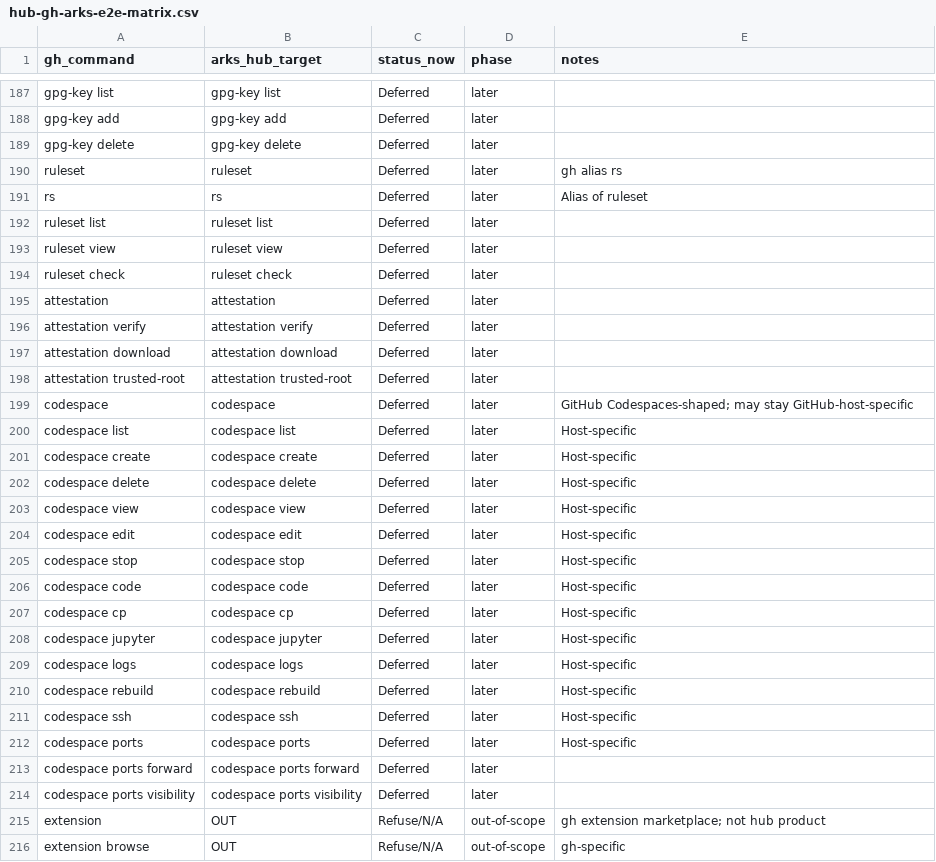
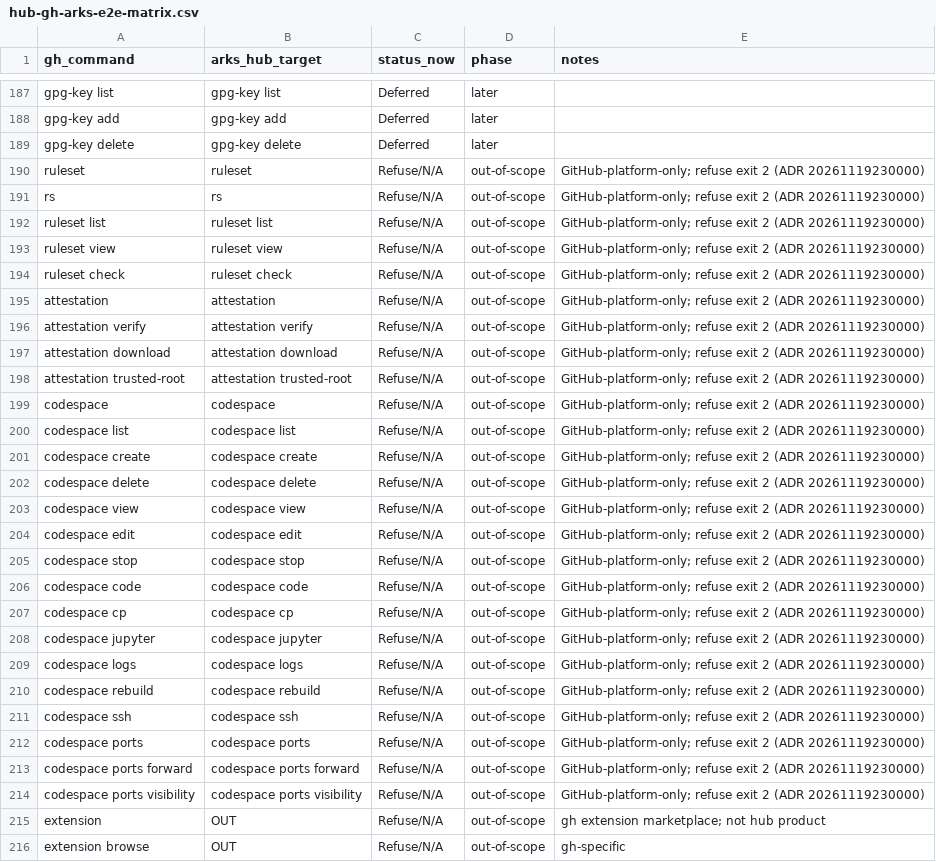
Before and after one commit to modootoday/arks, a CSV file: verify/matrices/hub-gh-arks-e2e-matrix.csv, drawn as a sheet; only a part is shown, gaps mark what is left out; the diff covers the shown part only.

Commit message:
test(verify): expect refuse for GitHub-platform-only hub rows
Follows ADR 20261119230000 and the client change before it. The hub
e2e matrix marks run, workflow, cache, secret, variable, ruleset/rs,
attestation, codespace, release verify*, repo gitignore and repo license
rows as Refuse/N/A out-of-scope, and pr checks as Refuse/N/A later. The
former run/workflow rows were Claimed for local-forge metadata only; that
surface no longer exists.

The ARKS_HUB_IW_ACTIONS path of the matrix script no longer drives Actions
metadata against a forge. It now checks that each platform-only leaf
exits 2 with ARKS_HUB_API on a closed port, and writes no receipt.

Public docs stop listing Actions runs as a forge client feature and name
the out-of-scope groups.

```diff
--- a/verify/matrices/hub-gh-arks-e2e-matrix.csv
+++ b/verify/matrices/hub-gh-arks-e2e-matrix.csv
@@ -189,27 +189,27 @@
 "gpg-key delete","gpg-key delete","Deferred","later",""
-"ruleset","ruleset","Deferred","later","gh alias rs"
-"rs","rs","Deferred","later","Alias of ruleset"
-"ruleset list","ruleset list","Deferred","later",""
-"ruleset view","ruleset view","Deferred","later",""
-"ruleset check","ruleset check","Deferred","later",""
-"attestation","attestation","Deferred","later",""
-"attestation verify","attestation verify","Deferred","later",""
-"attestation download","attestation download","Deferred","later",""
-"attestation trusted-root","attestation trusted-root","Deferred","later",""
-"codespace","codespace","Deferred","later","GitHub Codespaces-shaped; may stay GitHub-host-specific"
-"codespace list","codespace list","Deferred","later","Host-specific"
-"codespace create","codespace create","Deferred","later","Host-specific"
-"codespace delete","codespace delete","Deferred","later","Host-specific"
-"codespace view","codespace view","Deferred","later","Host-specific"
-"codespace edit","codespace edit","Deferred","later","Host-specific"
-"codespace stop","codespace stop","Deferred","later","Host-specific"
-"codespace code","codespace code","Deferred","later","Host-specific"
-"codespace cp","codespace cp","Deferred","later","Host-specific"
-"codespace jupyter","codespace jupyter","Deferred","later","Host-specific"
-"codespace logs","codespace logs","Deferred","later","Host-specific"
-"codespace rebuild","codespace rebuild","Deferred","later","Host-specific"
-"codespace ssh","codespace ssh","Deferred","later","Host-specific"
-"codespace ports","codespace ports","Deferred","later","Host-specific"
-"codespace ports forward","codespace ports forward","Deferred","later",""
-"codespace ports visibility","codespace ports visibility","Deferred","later",""
+"ruleset","ruleset","Refuse/N/A","out-of-scope","GitHub-platform-only; refuse exit 2 (ADR 20261119230000)"
+"rs","rs","Refuse/N/A","out-of-scope","GitHub-platform-only; refuse exit 2 (ADR 20261119230000)"
+"ruleset list","ruleset list","Refuse/N/A","out-of-scope","GitHub-platform-only; refuse exit 2 (ADR 20261119230000)"
+"ruleset view","ruleset view","Refuse/N/A","out-of-scope","GitHub-platform-only; refuse exit 2 (ADR 20261119230000)"
+"ruleset check","ruleset check","Refuse/N/A","out-of-scope","GitHub-platform-only; refuse exit 2 (ADR 20261119230000)"
+"attestation","attestation","Refuse/N/A","out-of-scope","GitHub-platform-only; refuse exit 2 (ADR 20261119230000)"
+"attestation verify","attestation verify","Refuse/N/A","out-of-scope","GitHub-platform-only; refuse exit 2 (ADR 20261119230000)"
+"attestation download","attestation download","Refuse/N/A","out-of-scope","GitHub-platform-only; refuse exit 2 (ADR 20261119230000)"
+"attestation trusted-root","attestation trusted-root","Refuse/N/A","out-of-scope","GitHub-platform-only; refuse exit 2 (ADR 20261119230000)"
+"codespace","codespace","Refuse/N/A","out-of-scope","GitHub-platform-only; refuse exit 2 (ADR 20261119230000)"
+"codespace list","codespace list","Refuse/N/A","out-of-scope","GitHub-platform-only; refuse exit 2 (ADR 20261119230000)"
+"codespace create","codespace create","Refuse/N/A","out-of-scope","GitHub-platform-only; refuse exit 2 (ADR 20261119230000)"
+"codespace delete","codespace delete","Refuse/N/A","out-of-scope","GitHub-platform-only; refuse exit 2 (ADR 20261119230000)"
+"codespace view","codespace view","Refuse/N/A","out-of-scope","GitHub-platform-only; refuse exit 2 (ADR 20261119230000)"
+"codespace edit","codespace edit","Refuse/N/A","out-of-scope","GitHub-platform-only; refuse exit 2 (ADR 20261119230000)"
+"codespace stop","codespace stop","Refuse/N/A","out-of-scope","GitHub-platform-only; refuse exit 2 (ADR 20261119230000)"
+"codespace code","codespace code","Refuse/N/A","out-of-scope","GitHub-platform-only; refuse exit 2 (ADR 20261119230000)"
+"codespace cp","codespace cp","Refuse/N/A","out-of-scope","GitHub-platform-only; refuse exit 2 (ADR 20261119230000)"
+"codespace jupyter","codespace jupyter","Refuse/N/A","out-of-scope","GitHub-platform-only; refuse exit 2 (ADR 20261119230000)"
+"codespace logs","codespace logs","Refuse/N/A","out-of-scope","GitHub-platform-only; refuse exit 2 (ADR 20261119230000)"
+"codespace rebuild","codespace rebuild","Refuse/N/A","out-of-scope","GitHub-platform-only; refuse exit 2 (ADR 20261119230000)"
+"codespace ssh","codespace ssh","Refuse/N/A","out-of-scope","GitHub-platform-only; refuse exit 2 (ADR 20261119230000)"
+"codespace ports","codespace ports","Refuse/N/A","out-of-scope","GitHub-platform-only; refuse exit 2 (ADR 20261119230000)"
+"codespace ports forward","codespace ports forward","Refuse/N/A","out-of-scope","GitHub-platform-only; refuse exit 2 (ADR 20261119230000)"
+"codespace ports visibility","codespace ports visibility","Refuse/N/A","out-of-scope","GitHub-platform-only; refuse exit 2 (ADR 20261119230000)"
 "extension","OUT","Refuse/N/A","out-of-scope","gh extension marketplace; not hub product"
```
Also changed, not shown: 104 edited cells elsewhere in this file, 4 other files.
